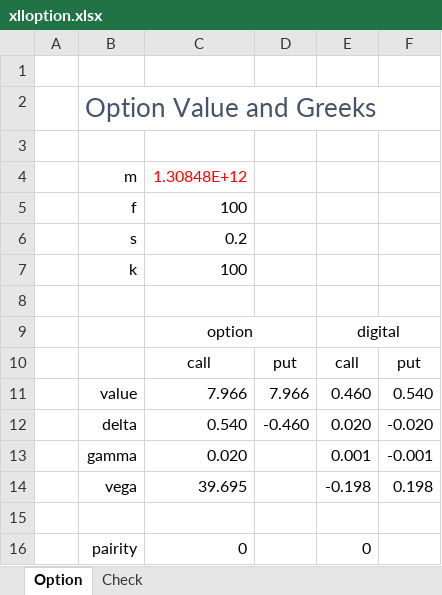
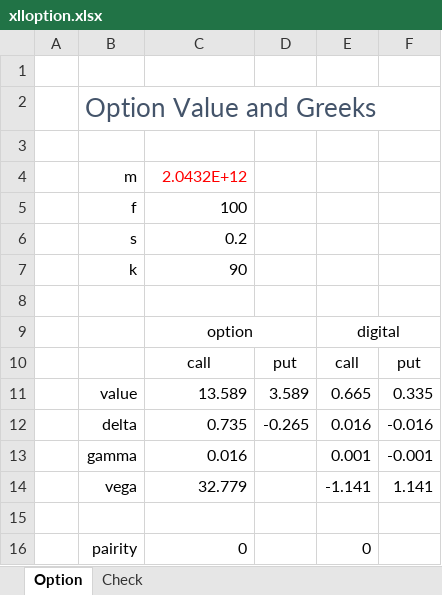
Before and after one commit to xlladdins/xll_option, an Excel workbook: xlloption.xlsx, sheet Option, drawn as a sheet; values as stored, in another font and other column widths than the file's, no borders; removed rows and columns are numbered as before the commit, all else as after; the diff names each change by its address in the sheet, - before the commit and + after, or states it on an @@ line.

```diff
--- a/xlloption.xlsx (sheet Option)
+++ b/xlloption.xlsx (sheet Option)
-C4: 1.30848E+12
+C4: 2.0432E+12
-C7: 100
+C7: 90
-row 11:  | value | 7.966 | 7.966 | 0.460 | 0.540
-row 12:  | delta | 0.540 | -0.460 | 0.020 | -0.020
+row 11:  | value | 13.589 | 3.589 | 0.665 | 0.335
+row 12:  | delta | 0.735 | -0.265 | 0.016 | -0.016
-C13: 0.020
+C13: 0.016
-row 14:  | vega | 39.695 |  | -0.198 | 0.198
+row 14:  | vega | 32.779 |  | -1.141 | 1.141
```
Also changed, not shown: sheet Check, formulas that keep their value, 2 other files.
